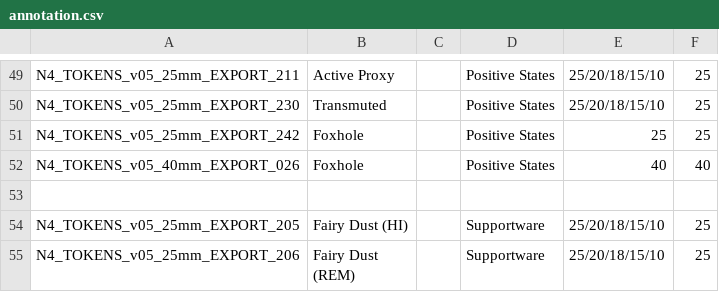
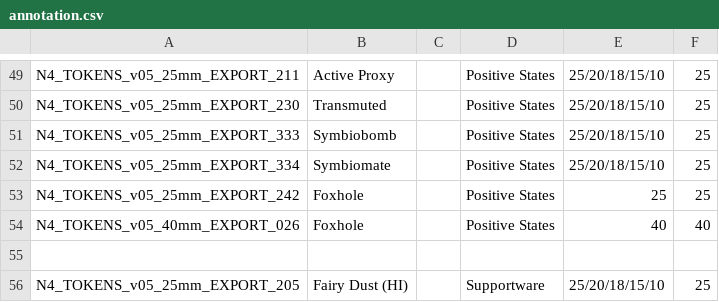
Before and after one commit to toadchild/infinity-marker-sheet, a CSV file: annotation.csv, drawn as a sheet; only a part is shown, gaps mark what is left out; the shorter side is filled out with more unchanged rows; the diff names each change by its address in the sheet, - before the commit and + after, or states it on an @@ line.

Commit message:
Add missing images and symbio mate/bomb

```diff
--- a/annotation.csv
+++ b/annotation.csv
+row 51: N4_TOKENS_v05_25mm_EXPORT_333 | Symbiobomb |  | Positive States | 25/20/18/15/10 | 25
+row 52: N4_TOKENS_v05_25mm_EXPORT_334 | Symbiomate |  | Positive States | 25/20/18/15/10 | 25
```
Also changed, not shown: 30 other files.
